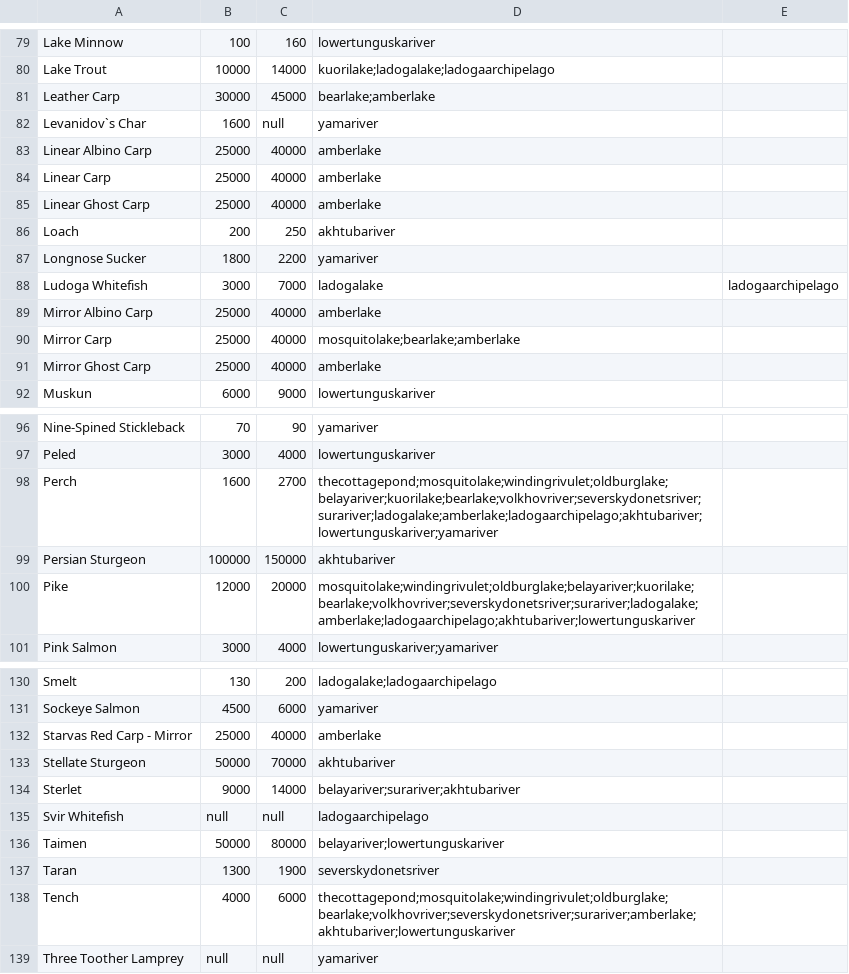
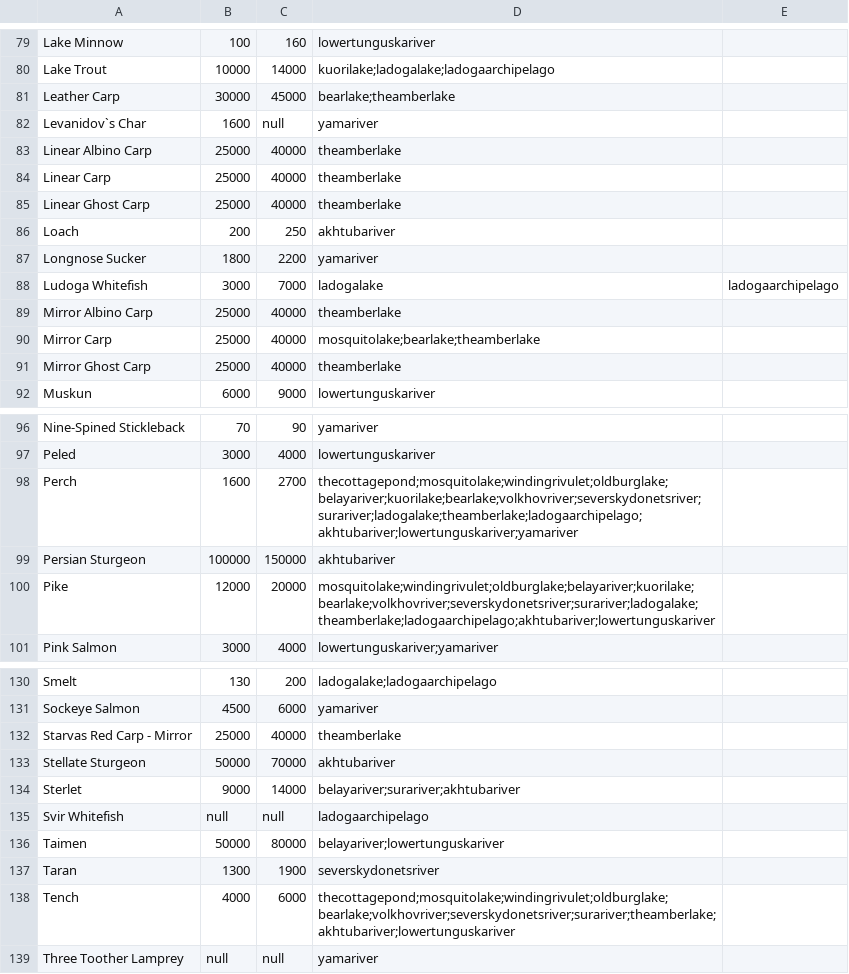
Before and after one commit to Sandoramix/RF4ITA-backend, a CSV file: scraped/fishes.csv, drawn as a sheet; only a part is shown, gaps mark what is left out; the diff covers the shown part only.

```diff
--- a/scraped/fishes.csv
+++ b/scraped/fishes.csv
@@ -80,7 +80,7 @@ Lake Minnow,100,160,lowertunguskariver
 Lake Trout,10000,14000,kuorilake;ladogalake;ladogaarchipelago
-Leather Carp,30000,45000,bearlake;amberlake
+Leather Carp,30000,45000,bearlake;theamberlake
 Levanidov`s Char,1600,null,yamariver
-Linear Albino Carp,25000,40000,amberlake
-Linear Carp,25000,40000,amberlake
-Linear Ghost Carp,25000,40000,amberlake
+Linear Albino Carp,25000,40000,theamberlake
+Linear Carp,25000,40000,theamberlake
+Linear Ghost Carp,25000,40000,theamberlake
 Loach,200,250,akhtubariver
@@ -88,5 +88,5 @@ Longnose Sucker,1800,2200,yamariver
 Ludoga Whitefish,3000,7000,ladogalake,ladogaarchipelago
-Mirror Albino Carp,25000,40000,amberlake
-Mirror Carp,25000,40000,mosquitolake;bearlake;amberlake
-Mirror Ghost Carp,25000,40000,amberlake
+Mirror Albino Carp,25000,40000,theamberlake
+Mirror Carp,25000,40000,mosquitolake;bearlake;theamberlake
+Mirror Ghost Carp,25000,40000,theamberlake
 Muskun,6000,9000,lowertunguskariver
@@ -97,5 +97,5 @@ Nine-Spined Stickleback,70,90,yamariver
 Peled,3000,4000,lowertunguskariver
-Perch,1600,2700,thecottagepond;mosquitolake;windingrivulet;oldburglake;belayariver;kuorilake;bearlake;volkhovriver;severskydonetsriver;surariver;ladogalake;amberlake;ladogaarchipelago;akhtubariver;lowertunguskariver;yamariver
+Perch,1600,2700,thecottagepond;mosquitolake;windingrivulet;oldburglake;belayariver;kuorilake;bearlake;volkhovriver;severskydonetsriver;surariver;ladogalake;theamberlake;ladogaarchipelago;akhtubariver;lowertunguskariver;yamariver
 Persian Sturgeon,100000,150000,akhtubariver
-Pike,12000,20000,mosquitolake;windingrivulet;oldburglake;belayariver;kuorilake;bearlake;volkhovriver;severskydonetsriver;surariver;ladogalake;amberlake;ladogaarchipelago;akhtubariver;lowertunguskariver
+Pike,12000,20000,mosquitolake;windingrivulet;oldburglake;belayariver;kuorilake;bearlake;volkhovriver;severskydonetsriver;surariver;ladogalake;theamberlake;ladogaarchipelago;akhtubariver;lowertunguskariver
 Pink Salmon,3000,4000,lowertunguskariver;yamariver
@@ -131,3 +131,3 @@ Smelt,130,200,ladogalake;ladogaarchipelago
 Sockeye Salmon,4500,6000,yamariver
-Starvas Red Carp - Mirror,25000,40000,amberlake
+Starvas Red Carp - Mirror,25000,40000,theamberlake
 Stellate Sturgeon,50000,70000,akhtubariver
@@ -137,3 +137,3 @@ Taimen,50000,80000,belayariver;lowertunguskariver
 Taran,1300,1900,severskydonetsriver
-Tench,4000,6000,thecottagepond;mosquitolake;windingrivulet;oldburglake;bearlake;volkhovriver;severskydonetsriver;surariver;amberlake;akhtubariver;lowertunguskariver
+Tench,4000,6000,thecottagepond;mosquitolake;windingrivulet;oldburglake;bearlake;volkhovriver;severskydonetsriver;surariver;theamberlake;akhtubariver;lowertunguskariver
 Three Toother Lamprey,null,null,yamariver
```
Also changed, not shown: 25 edited cells elsewhere in this file, scraped/trophies.csv, 1 other file.
